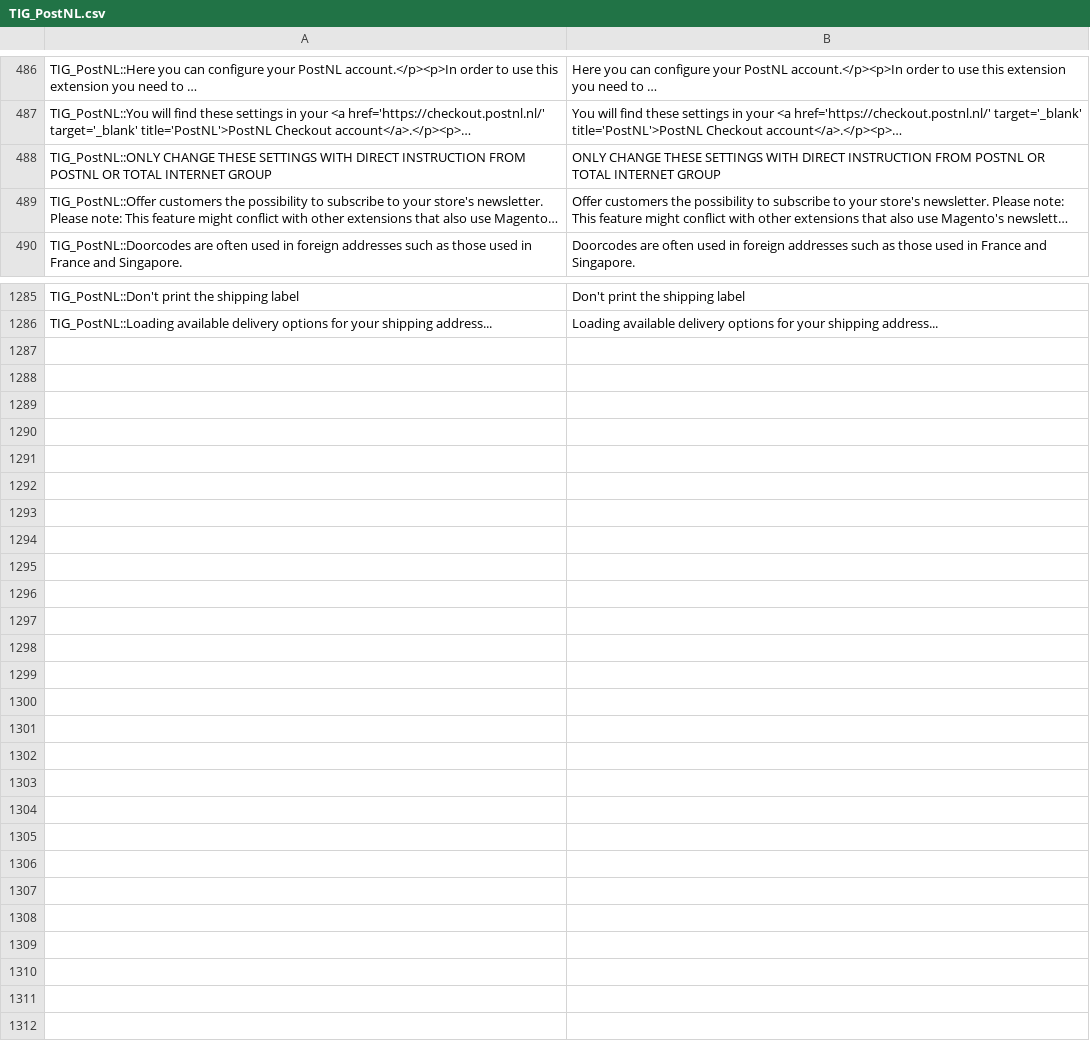
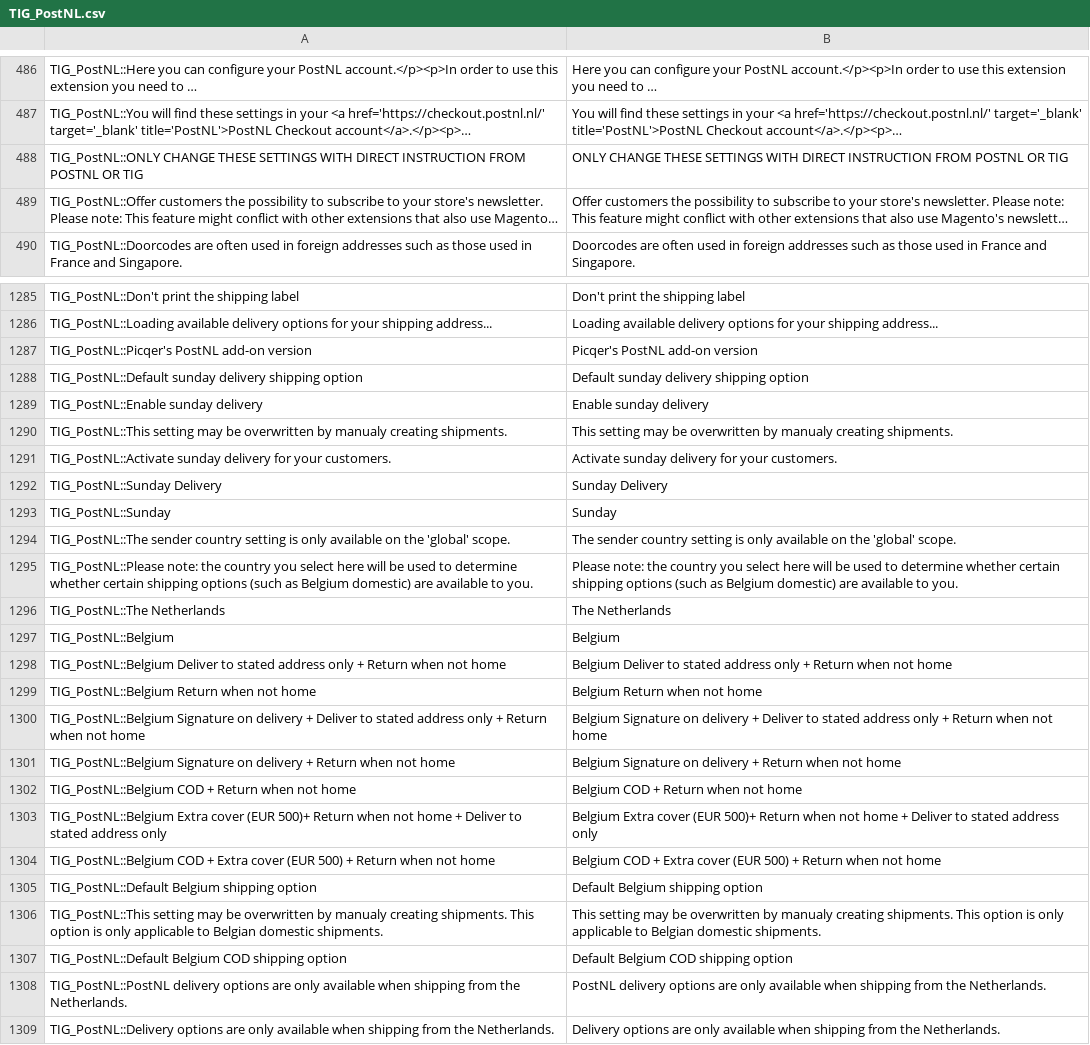
Before and after one commit to postnl/postnl-magento1-End-of-life, a CSV file: app/locale/en_US/TIG_PostNL.csv, drawn as a sheet; only a part is shown, gaps mark what is left out; long unchanged cells end in …; the diff covers the shown part only; the diff names each change by its address in the sheet, - before the commit and + after, or states it on an @@ line.

Commit message:
updated translations and added new data install script

```diff
--- a/app/locale/en_US/TIG_PostNL.csv
+++ b/app/locale/en_US/TIG_PostNL.csv
-A488: …POSTNL OR TOTAL INTERNET GROUP
+A488: …POSTNL OR TIG
-B488: …POSTNL OR TOTAL INTERNET GROUP
+B488: …POSTNL OR TIG
+row 1287: TIG_PostNL::Picqer's PostNL add-on version | Picqer's PostNL add-on version
+row 1288: TIG_PostNL::Default sunday delivery shipping option | Default sunday delivery shipping option
+row 1289: TIG_PostNL::Enable sunday delivery | Enable sunday delivery
+row 1290: TIG_PostNL::This setting may be overwritten by manualy creating shipments. | This setting may be overwritten by manualy creating shipments.
+row 1291: TIG_PostNL::Activate sunday delivery for your customers. | Activate sunday delivery for your customers.
+row 1292: TIG_PostNL::Sunday Delivery | Sunday Delivery
+row 1293: TIG_PostNL::Sunday | Sunday
+row 1294: TIG_PostNL::The sender country setting is only available on the 'global' scope. | The sender country setting is only available on the 'global' scope.
+row 1295: TIG_PostNL::Please note: the country you select here will be used to determine whether certain shipping options (such as Belgium domestic) are available to you. | Please note: the country you select here will be used to determine whether certain shipping options (such as Belgium domestic) are available to you.
+row 1296: TIG_PostNL::The Netherlands | The Netherlands
+row 1297: TIG_PostNL::Belgium | Belgium
+row 1298: TIG_PostNL::Belgium Deliver to stated address only + Return when not home | Belgium Deliver to stated address only + Return when not home
+row 1299: TIG_PostNL::Belgium Return when not home | Belgium Return when not home
+row 1300: TIG_PostNL::Belgium Signature on delivery + Deliver to stated address only + Return when not home | Belgium Signature on delivery + Deliver to stated address only + Return when not home
+row 1301: TIG_PostNL::Belgium Signature on delivery + Return when not home | Belgium Signature on delivery + Return when not home
+row 1302: TIG_PostNL::Belgium COD + Return when not home | Belgium COD + Return when not home
+row 1303: TIG_PostNL::Belgium Extra cover (EUR 500)+ Return when not home + Deliver to stated address only | Belgium Extra cover (EUR 500)+ Return when not home + Deliver to stated address only
+row 1304: TIG_PostNL::Belgium COD + Extra cover (EUR 500) + Return when not home | Belgium COD + Extra cover (EUR 500) + Return when not home
+row 1305: TIG_PostNL::Default Belgium shipping option | Default Belgium shipping option
+row 1306: TIG_PostNL::This setting may be overwritten by manualy creating shipments. This option is only applicable to Belgian domestic shipments. | This setting may be overwritten by manualy creating shipments. This option is only applicable to Belgian domestic shipments.
+row 1307: TIG_PostNL::Default Belgium COD shipping option | Default Belgium COD shipping option
+row 1308: TIG_PostNL::PostNL delivery options are only available when shipping from the Netherlands. | PostNL delivery options are only available when shipping from the Netherlands.
+row 1309: TIG_PostNL::Delivery options are only available when shipping from the Netherlands. | Delivery options are only available when shipping from the Netherlands.
```
Also changed, not shown: 6 edited cells elsewhere in this file, app/locale/nl_NL/TIG_PostNL.csv, 6 other files.
